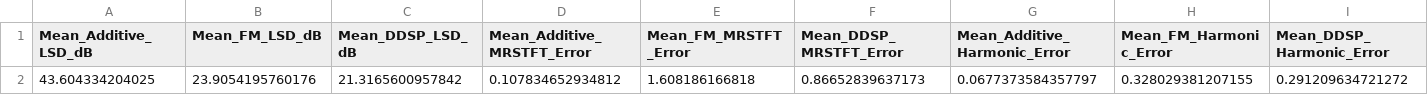
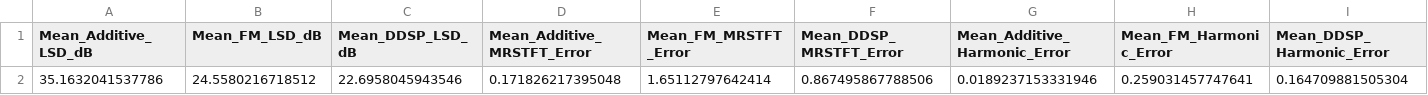
Before and after one commit to zhxu0930-cmd/elec5305-project-550439255, a CSV file: results_02/Final_ThreeModel_Mean.csv, drawn as a sheet; only a part is shown; removed rows and columns are numbered as before the commit, all else as after; rows hold the shown columns only; the diff names each change by its address in the sheet, - before the commit and + after, or states it on an @@ line.

```diff
--- a/results_02/Final_ThreeModel_Mean.csv
+++ b/results_02/Final_ThreeModel_Mean.csv
-row 2: 43.604334204025 | 23.9054195760176 | 21.3165600957842 | 0.107834652934812 | 1.608186166818 | 0.86652839637173 | 0.0677373584357797 | 0.328029381207155 | 0.291209634721272
+row 2: 35.1632041537786 | 24.5580216718512 | 22.6958045943546 | 0.171826217395048 | 1.65112797642414 | 0.867495867788506 | 0.0189237153331946 | 0.259031457747641 | 0.164709881505304
```
Also changed, not shown: results_02/Final_ThreeModel_Evaluation.csv, 3 other files.
